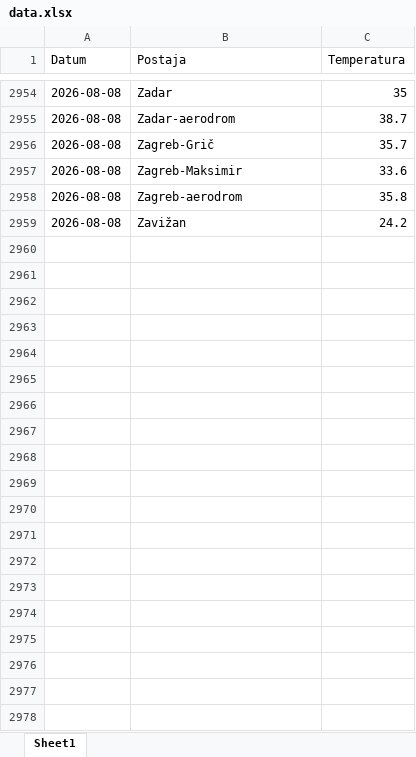
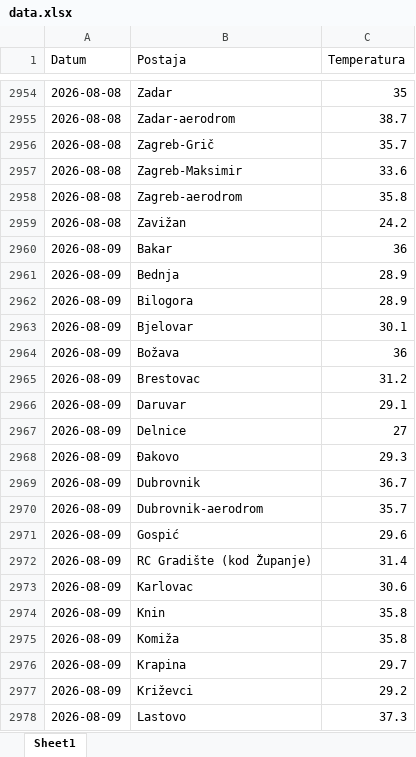
Before and after one commit to tomarakic-ops/meteo-scraper, an Excel workbook: data.xlsx, sheet Sheet1, drawn as a sheet; only a part is shown, gaps mark what is left out; values as stored, in another font and other column widths than the file's, no borders; the diff covers the shown part only; the diff names each change by its address in the sheet, - before the commit and + after, or states it on an @@ line.

```diff
--- a/data.xlsx (sheet Sheet1)
+++ b/data.xlsx (sheet Sheet1)
+row 2960: 2026-08-09 | Bakar | 36
+row 2961: 2026-08-09 | Bednja | 28.9
+row 2962: 2026-08-09 | Bilogora | 28.9
+row 2963: 2026-08-09 | Bjelovar | 30.1
+row 2964: 2026-08-09 | Božava | 36
+row 2965: 2026-08-09 | Brestovac | 31.2
+row 2966: 2026-08-09 | Daruvar | 29.1
+row 2967: 2026-08-09 | Delnice | 27
+row 2968: 2026-08-09 | Đakovo | 29.3
+row 2969: 2026-08-09 | Dubrovnik | 36.7
+row 2970: 2026-08-09 | Dubrovnik-aerodrom | 35.7
+row 2971: 2026-08-09 | Gospić | 29.6
+row 2972: 2026-08-09 | RC Gradište (kod Županje) | 31.4
+row 2973: 2026-08-09 | Karlovac | 30.6
+row 2974: 2026-08-09 | Knin | 35.8
+row 2975: 2026-08-09 | Komiža | 35.8
+row 2976: 2026-08-09 | Krapina | 29.7
+row 2977: 2026-08-09 | Križevci | 29.2
+row 2978: 2026-08-09 | Lastovo | 37.3
```
Also changed, not shown: 28 added rows elsewhere in this sheet.
